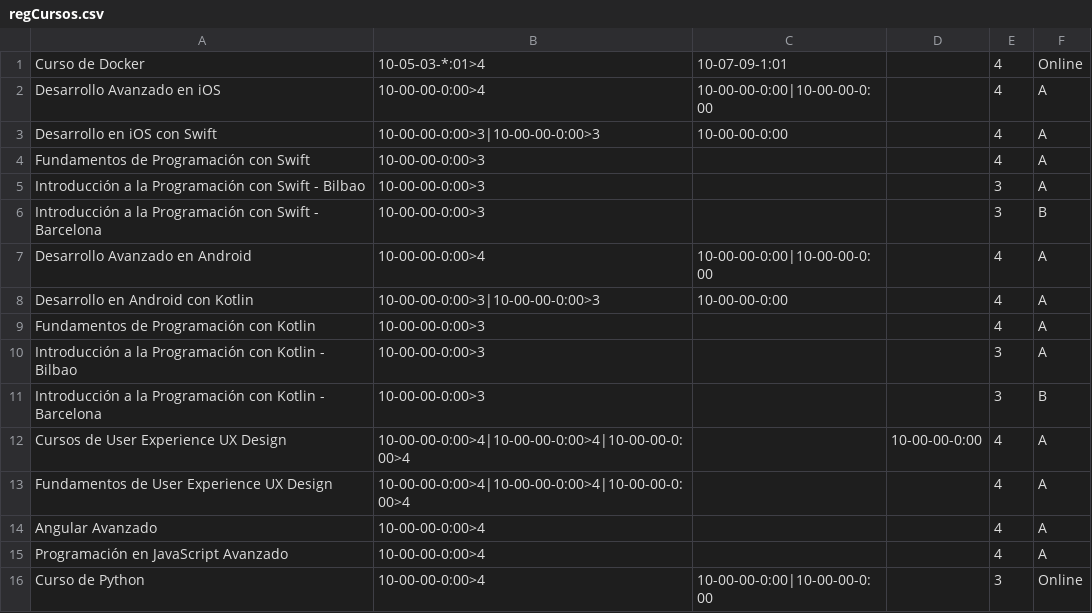
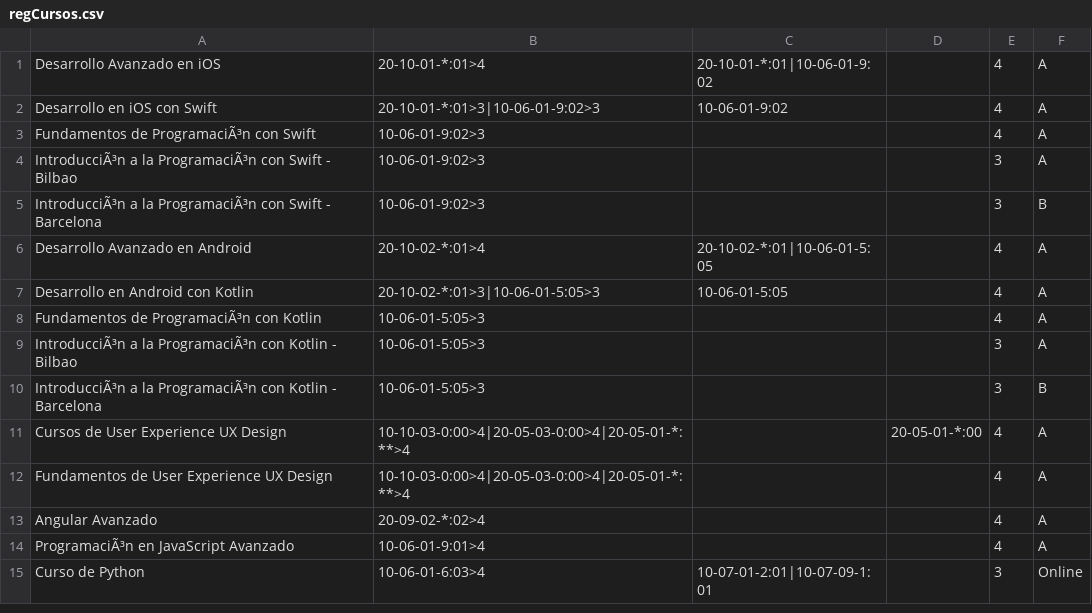
Before and after one commit to SRtesis/tesis-files, a CSV file: regCursos.csv, drawn as a sheet.

Commit message:
Update regCursos.csv

```diff
--- a/regCursos.csv
+++ b/regCursos.csv
@@ -1,16 +1,15 @@
-Curso de Docker;10-05-03-*:01>4;10-07-09-1:01;;4;Online;;;;
-Desarrollo Avanzado en iOS;10-00-00-0:00>4;10-00-00-0:00|10-00-00-0:00;;4;A;;;;
-Desarrollo en iOS con Swift;10-00-00-0:00>3|10-00-00-0:00>3;10-00-00-0:00;;4;A;;;;
-Fundamentos de Programación con Swift;10-00-00-0:00>3;;;4;A;;;;
-Introducción a la Programación con Swift - Bilbao;10-00-00-0:00>3;;;3;A;;;;
-Introducción a la Programación con Swift - Barcelona;10-00-00-0:00>3;;;3;B;;;;
-Desarrollo Avanzado en Android;10-00-00-0:00>4;10-00-00-0:00|10-00-00-0:00;;4;A;;;;
-Desarrollo en Android con Kotlin;10-00-00-0:00>3|10-00-00-0:00>3;10-00-00-0:00;;4;A;;;;
-Fundamentos de Programación con Kotlin;10-00-00-0:00>3;;;4;A;;;;
-Introducción a la Programación con Kotlin - Bilbao;10-00-00-0:00>3;;;3;A;;;;
-Introducción a la Programación con Kotlin - Barcelona;10-00-00-0:00>3;;;3;B;;;;
-Cursos de User Experience UX Design;10-00-00-0:00>4|10-00-00-0:00>4|10-00-00-0:00>4;;10-00-00-0:00;4;A;;;;
-Fundamentos de User Experience UX Design;10-00-00-0:00>4|10-00-00-0:00>4|10-00-00-0:00>4;;;4;A;;;;
-Angular Avanzado;10-00-00-0:00>4;;;4;A;;;;
-Programación en JavaScript Avanzado;10-00-00-0:00>4;;;4;A;;;;
-Curso de Python;10-00-00-0:00>4;10-00-00-0:00|10-00-00-0:00;;3;Online;;;;
+Desarrollo Avanzado en iOS;20-10-01-*:01>4;20-10-01-*:01|10-06-01-9:02;;4;A;;;;
+Desarrollo en iOS con Swift;20-10-01-*:01>3|10-06-01-9:02>3;10-06-01-9:02;;4;A;;;;
+Fundamentos de ProgramaciÃ³n con Swift;10-06-01-9:02>3;;;4;A;;;;
+IntroducciÃ³n a la ProgramaciÃ³n con Swift - Bilbao;10-06-01-9:02>3;;;3;A;;;;
+IntroducciÃ³n a la ProgramaciÃ³n con Swift - Barcelona;10-06-01-9:02>3;;;3;B;;;;
+Desarrollo Avanzado en Android;20-10-02-*:01>4;20-10-02-*:01|10-06-01-5:05;;4;A;;;;
+Desarrollo en Android con Kotlin;20-10-02-*:01>3|10-06-01-5:05>3;10-06-01-5:05;;4;A;;;;
+Fundamentos de ProgramaciÃ³n con Kotlin;10-06-01-5:05>3;;;4;A;;;;
+IntroducciÃ³n a la ProgramaciÃ³n con Kotlin - Bilbao;10-06-01-5:05>3;;;3;A;;;;
+IntroducciÃ³n a la ProgramaciÃ³n con Kotlin - Barcelona;10-06-01-5:05>3;;;3;B;;;;
+Cursos de User Experience UX Design;10-10-03-0:00>4|20-05-03-0:00>4|20-05-01-*:**>4;;20-05-01-*:00;4;A;;;;
+Fundamentos de User Experience UX Design;10-10-03-0:00>4|20-05-03-0:00>4|20-05-01-*:**>4;;;4;A;;;;
+Angular Avanzado;20-09-02-*:02>4;;;4;A;;;;
+ProgramaciÃ³n en JavaScript Avanzado;10-06-01-9:01>4;;;4;A;;;;
+Curso de Python;10-06-01-6:03>4;10-07-01-2:01|10-07-09-1:01;;3;Online;;;;
```
